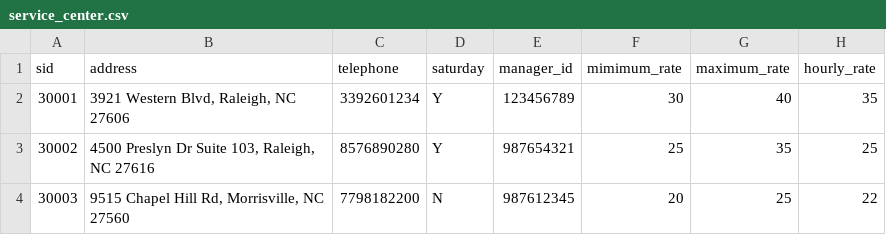
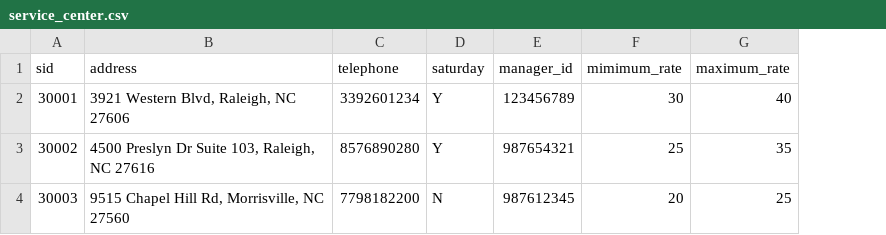
Before and after one commit to nakraft/AUTOR, a CSV file: data/service_center.csv, drawn as a sheet; the diff names each change by its address in the sheet, - before the commit and + after, or states it on an @@ line.

```diff
--- a/data/service_center.csv
+++ b/data/service_center.csv
-column H (hourly_rate), rows 2-4: 35 | 25 | 22
```
Also changed, not shown: 2 other files.
